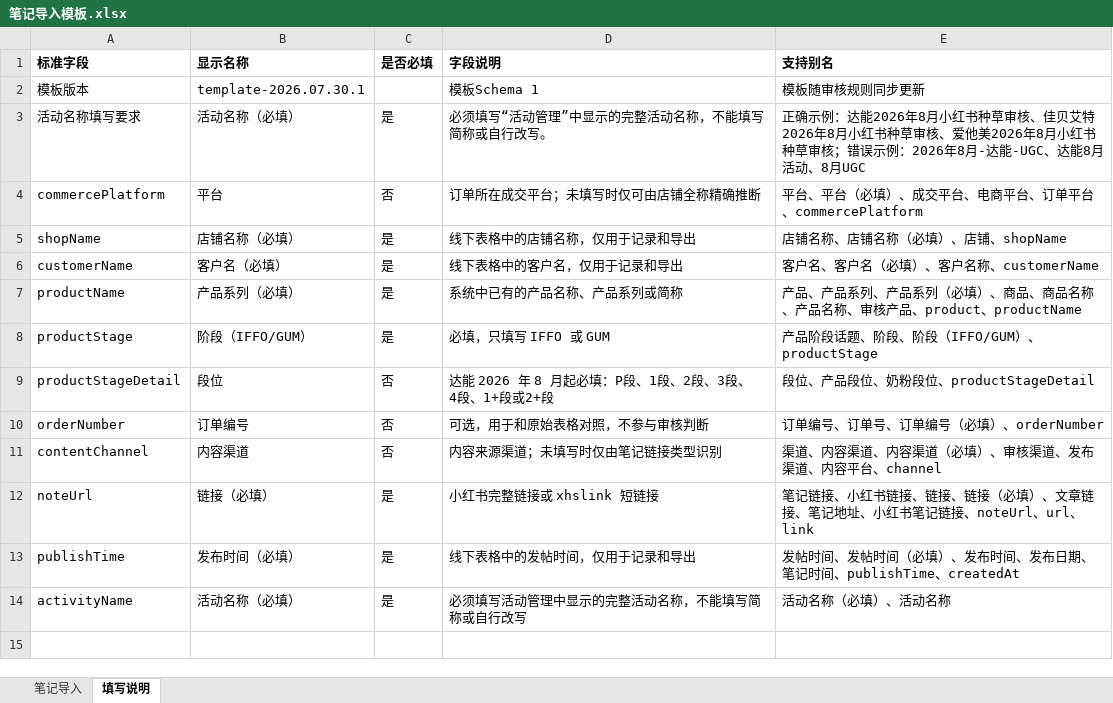
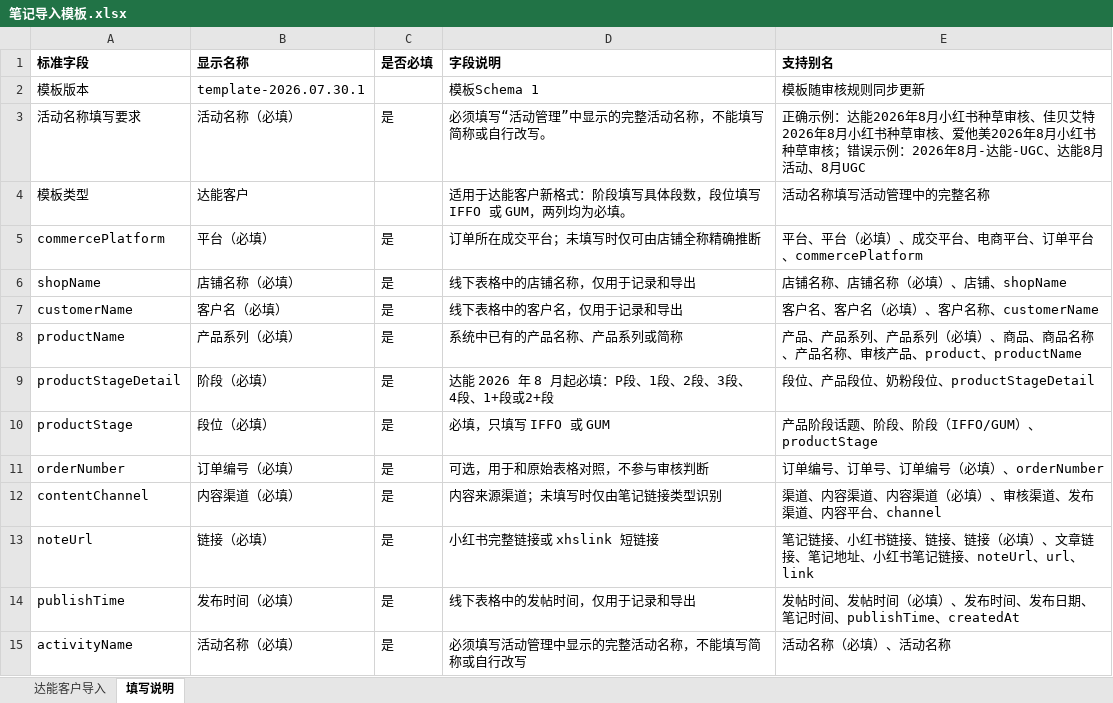
Before and after one commit to jd-pages/veridia, an Excel workbook: templates/笔记导入模板.xlsx, sheet 填写说明, drawn as a sheet; values as stored, in another font and other column widths than the file's, no borders; removed rows and columns are numbered as before the commit, all else as after; the diff names each change by its address in the sheet, - before the commit and + after, or states it on an @@ line.

```diff
--- a/templates/笔记导入模板.xlsx (sheet 填写说明)
+++ b/templates/笔记导入模板.xlsx (sheet 填写说明)
-sheet tab: 笔记导入
+sheet tab: 达能客户导入
+row 4: 模板类型 | 达能客户 |  | 适用于达能客户新格式：阶段填写具体段数，段位填写 IFFO 或 GUM，两列均为必填。 | 活动名称填写活动管理中的完整名称
-B5 (显示名称): 平台
+B5 (显示名称): 平台（必填）
-C5 (是否必填): 否
+C5 (是否必填): 是
+row 9: productStageDetail | 阶段（必填） | 是 | 达能 2026 年 8 月起必填：P段、1段、2段、3段、4段、1+段或2+段 | 段位、产品段位、奶粉段位、productStageDetail
-B10 (显示名称): 阶段（IFFO/GUM）
+B10 (显示名称): 段位（必填）
-row 9: productStageDetail | 段位 | 否 | 达能 2026 年 8 月起必填：P段、1段、2段、3段、4段、1+段或2+段 | 段位、产品段位、奶粉段位、productStageDetail
-B11 (显示名称): 订单编号
+B11 (显示名称): 订单编号（必填）
-C11:C12 (是否必填): 否
+C11:C12 (是否必填): 是
-B12 (显示名称): 内容渠道
+B12 (显示名称): 内容渠道（必填）
```
Also changed, not shown: sheet 达能客户导入, 22 other files.
